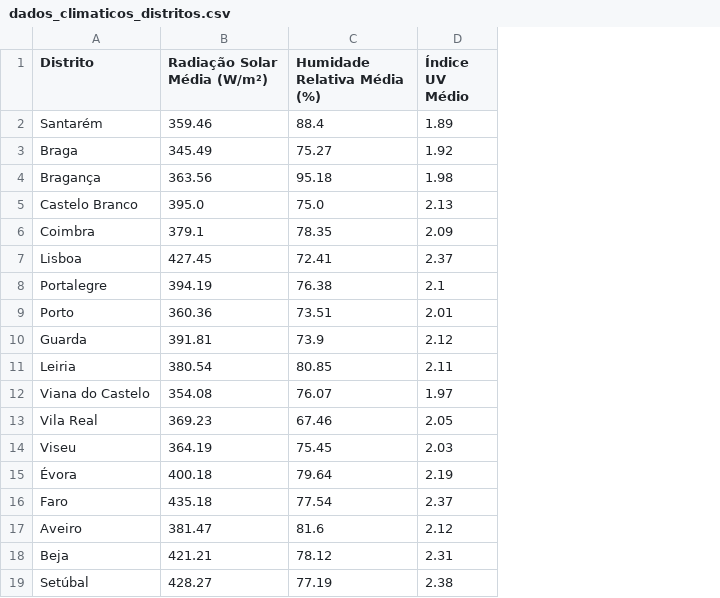
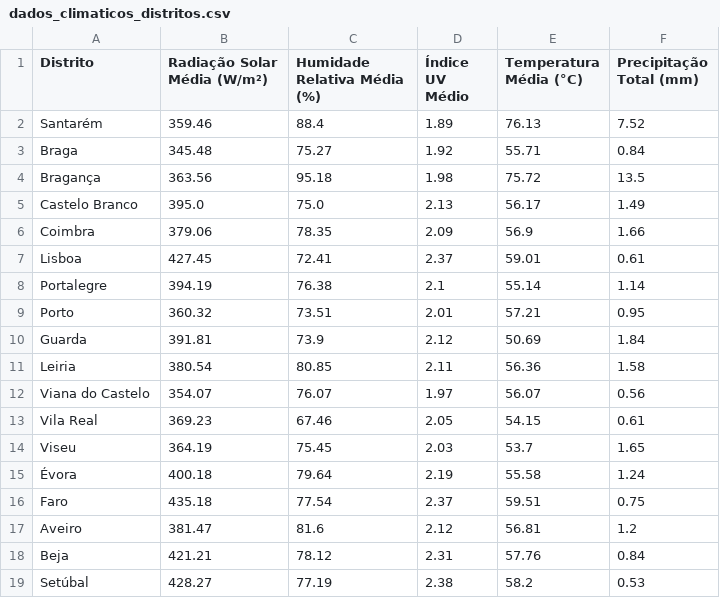
Before and after one commit to leonorsr/E-Redes, a CSV file: dados_climaticos_distritos.csv, drawn as a sheet; the diff names each change by its address in the sheet, - before the commit and + after, or states it on an @@ line.

```diff
--- a/dados_climaticos_distritos.csv
+++ b/dados_climaticos_distritos.csv
+column E (Temperatura Média (°C)), rows 2-19: 76.13 | 55.71 | 75.72 | 56.17 | 56.9 | 59.01 | 55.14 | 57.21 | 50.69 | 56.36 | 56.07 | 54.15 | 53.7 | 55.58 | 59.51 | 56.81 | 57.76 | 58.2
+column F (Precipitação Total (mm)), rows 2-19: 7.52 | 0.84 | 13.5 | 1.49 | 1.66 | 0.61 | 1.14 | 0.95 | 1.84 | 1.58 | 0.56 | 0.61 | 1.65 | 1.24 | 0.75 | 1.2 | 0.84 | 0.53
-B3 (Radiação Solar Média (W/m²)): 345.49
+B3 (Radiação Solar Média (W/m²)): 345.48
-B6 (Radiação Solar Média (W/m²)): 379.1
+B6 (Radiação Solar Média (W/m²)): 379.06
-B9 (Radiação Solar Média (W/m²)): 360.36
+B9 (Radiação Solar Média (W/m²)): 360.32
-B12 (Radiação Solar Média (W/m²)): 354.08
+B12 (Radiação Solar Média (W/m²)): 354.07
```
Also changed, not shown: 1 other file.
